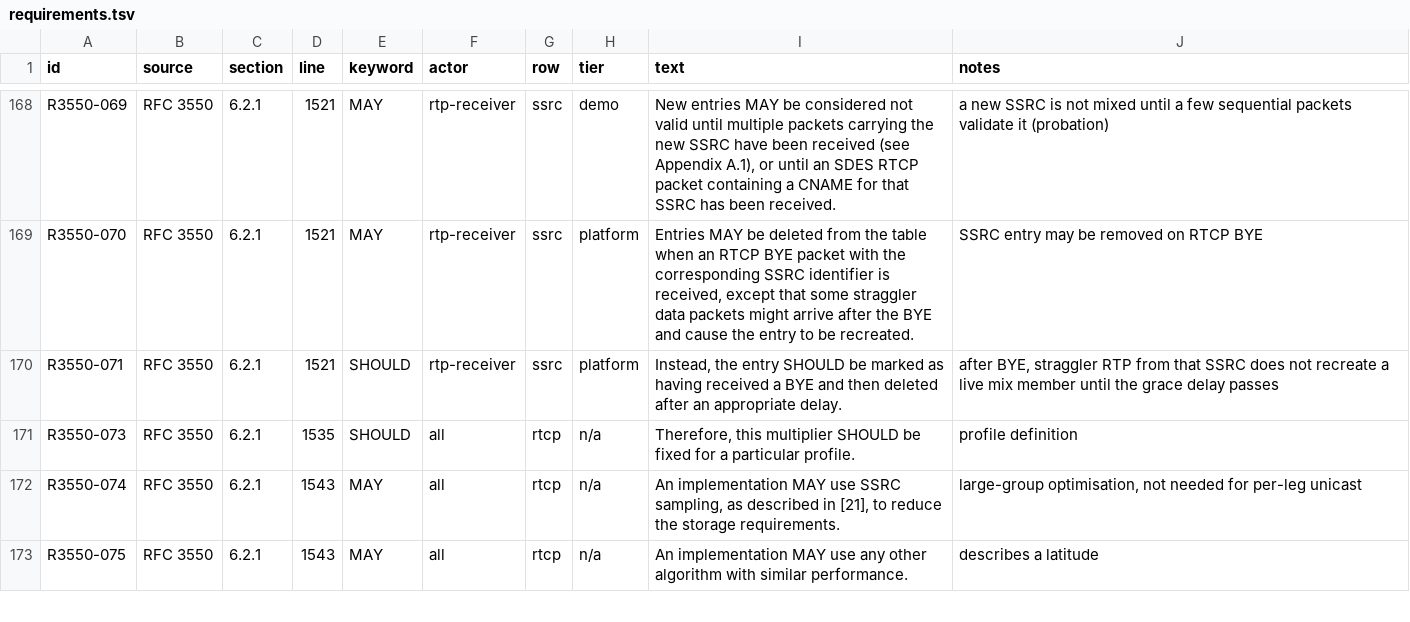
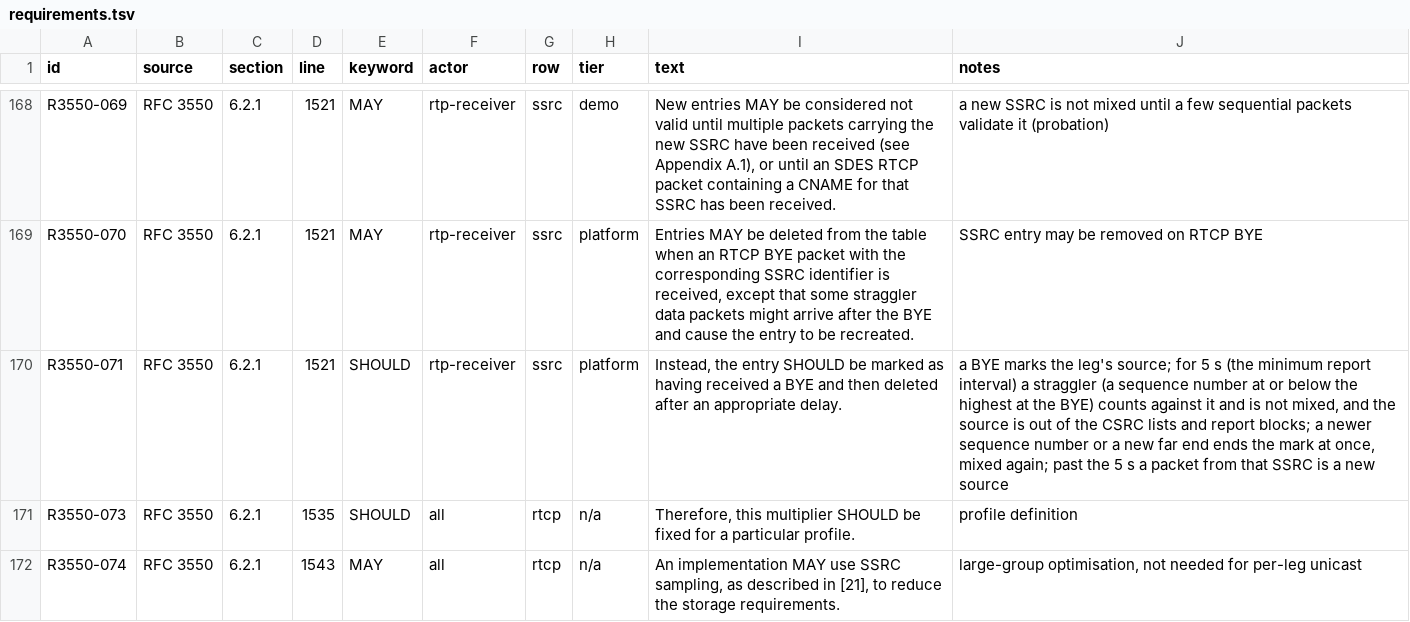
Before and after one commit to benoitc/chappe, a TSV file: apps/chappe_mix/docs/compliance/requirements.tsv, drawn as a sheet; only a part is shown, gaps mark what is left out; the shorter side is filled out with more unchanged rows.

Commit message:
keep a source for 5 s after its rtcp bye in the receiver and the mixer (#76)
* keep a source's entry for 5 s after its rtcp bye in chappe_audio

* keep a source's entry for 5 s after its rtcp bye in chappe_mix

A straggler RTP packet arriving after the BYE recreated the leg's source
and brought it back into the mix. It is now counted against the marked
source and not mixed until the grace ends.

Mutations, each caught by bye_grace in chappe_mix_rfc_SUITE or
chappe_mix_SUITE: a grace that never ends, a grace of 0 s, a report block
for the marked source, the marked source still named by src_ssrc/1, and
the straggler taken into the jitter buffer.

* end the bye grace in chappe_mix when the source sends newer audio

A client that says BYE and goes on under the same SSRC (pjsip on hold
and unhold) was muted for 5 s. Only a packet at or below the highest
sequence number at the BYE is a straggler; a newer one, or a new far
end, ends the mark at once.

Mutations, each caught: no packet ever newer, no 16-bit wrap in the
comparison, the BYE-time highest counted as newer, clear_bye/1 doing
nothing, and a returning source not flagged new for the SSRC space.

* end the bye grace in chappe_audio when the source sends newer audio

* keep the bye grace timing in the chappe_audio configuration page

```diff
--- a/apps/chappe_mix/docs/compliance/requirements.tsv
+++ b/apps/chappe_mix/docs/compliance/requirements.tsv
@@ -169,3 +169,3 @@ R3550-069	RFC 3550	6.2.1	1521	MAY	rtp-receiver	ssrc	demo	New entries MAY be cons
 R3550-070	RFC 3550	6.2.1	1521	MAY	rtp-receiver	ssrc	platform	Entries MAY be deleted from the table when an RTCP BYE packet with the corresponding SSRC identifier is received, except that some straggler data packets might arrive after the BYE and cause the entry to be recreated.	SSRC entry may be removed on RTCP BYE
-R3550-071	RFC 3550	6.2.1	1521	SHOULD	rtp-receiver	ssrc	platform	Instead, the entry SHOULD be marked as having received a BYE and then deleted after an appropriate delay.	after BYE, straggler RTP from that SSRC does not recreate a live mix member until the grace delay passes
+R3550-071	RFC 3550	6.2.1	1521	SHOULD	rtp-receiver	ssrc	platform	Instead, the entry SHOULD be marked as having received a BYE and then deleted after an appropriate delay.	a BYE marks the leg's source; for 5 s (the minimum report interval) a straggler (a sequence number at or below the highest at the BYE) counts against it and is not mixed, and the source is out of the CSRC lists and report blocks; a newer sequence number or a new far end ends the mark at once, mixed again; past the 5 s a packet from that SSRC is a new source
 R3550-073	RFC 3550	6.2.1	1535	SHOULD	all	rtcp	n/a	Therefore, this multiplier SHOULD be fixed for a particular profile.	profile definition
```
Also changed, not shown: apps/chappe_audio/docs/compliance/requirements.tsv, 14 other files.
